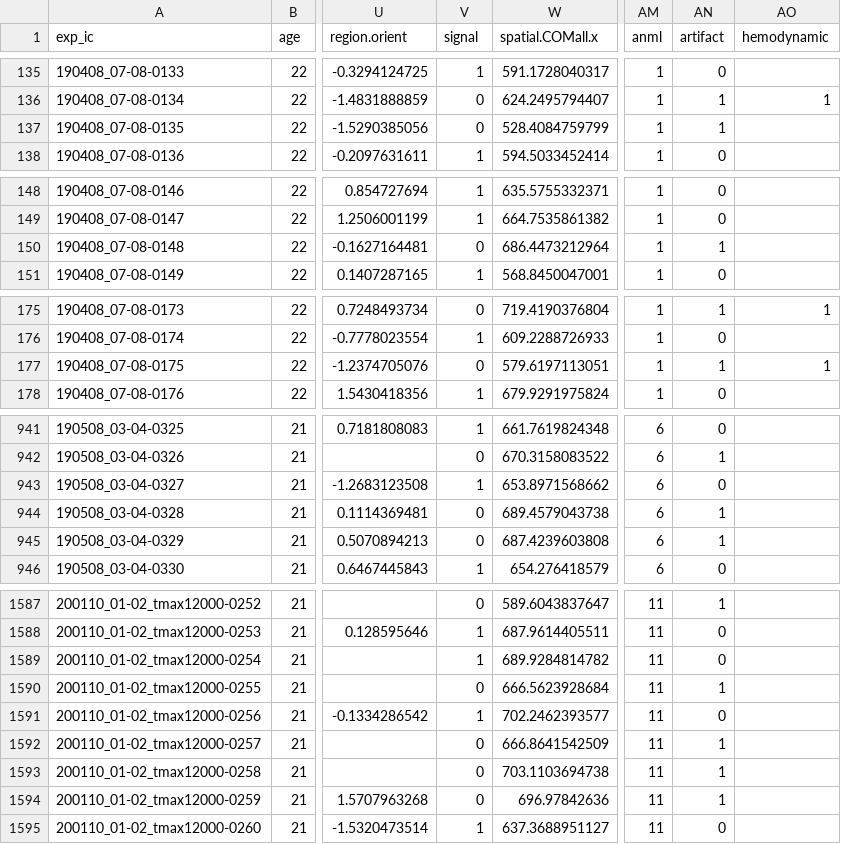
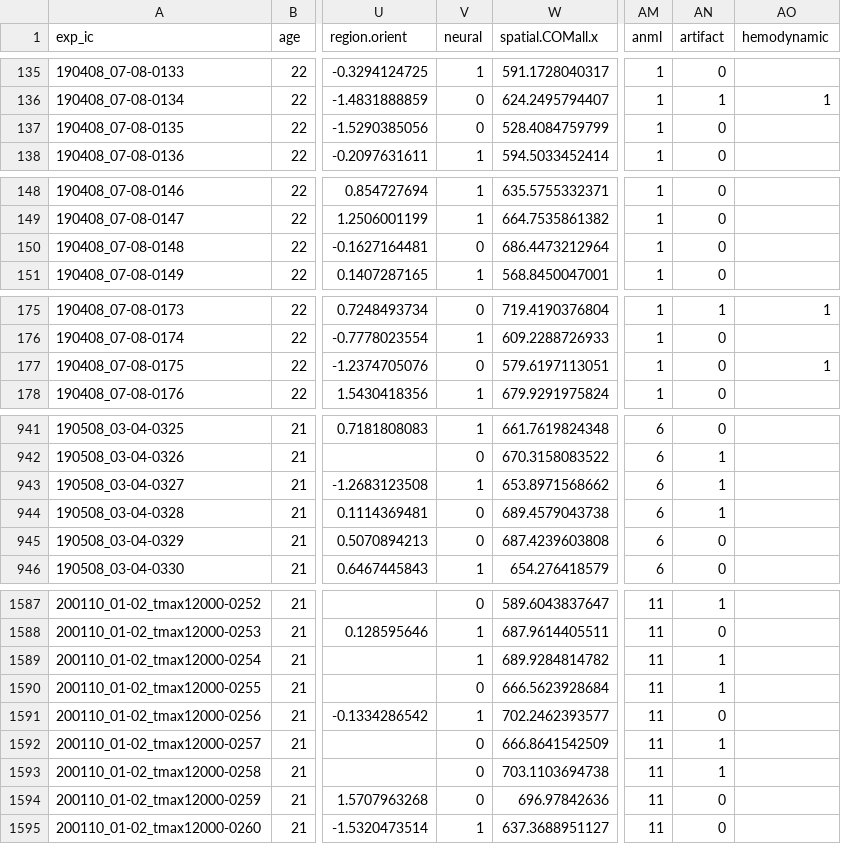
Before and after one commit to deascenc/ArtifactClassifier-pySEAS, a TSV file: data/novel_dataset.tsv, drawn as a sheet; only a part is shown, gaps mark what is left out; the diff covers the shown part only; the diff names each change by its address in the sheet, - before the commit and + after, or states it on an @@ line.

```diff
--- a/data/novel_dataset.tsv
+++ b/data/novel_dataset.tsv
-V1: signal
+V1: neural
-AN137 (artifact): 1
+AN137 (artifact): 0
-AN150 (artifact): 1
+AN150 (artifact): 0
-AN177 (artifact): 1
+AN177 (artifact): 0
-AN943 (artifact): 0
+AN943 (artifact): 1
-AN945 (artifact): 1
+AN945 (artifact): 0
-AN1589 (artifact): 0
+AN1589 (artifact): 1
-AN1594 (artifact): 1
+AN1594 (artifact): 0
```
Also changed, not shown: 42 edited cells elsewhere in this file, data/training_dataset.tsv, 2 other files.
